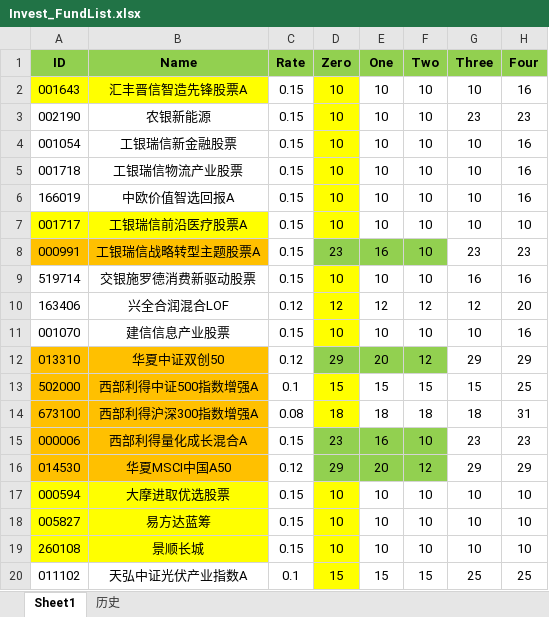
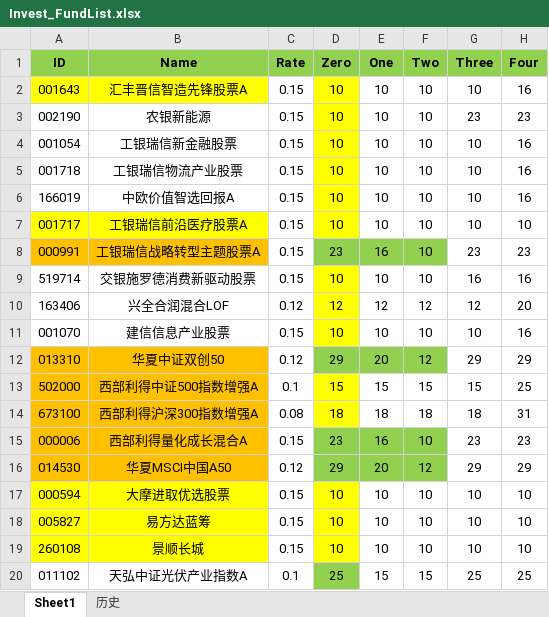
Before and after one commit to Chlorine1816/DailyTools, an Excel workbook: data/Invest_FundList.xlsx, sheet Sheet1, drawn as a sheet; values as stored, in another font and other column widths than the file's, no borders; the diff names each change by its address in the sheet, - before the commit and + after, or states it on an @@ line.

Commit message:
更新

```diff
--- a/data/Invest_FundList.xlsx (sheet Sheet1)
+++ b/data/Invest_FundList.xlsx (sheet Sheet1)
-D20 (Zero): 15
+D20 (Zero): 25
-D20 fill: #FFFF00
+D20 fill: #92D050
```
